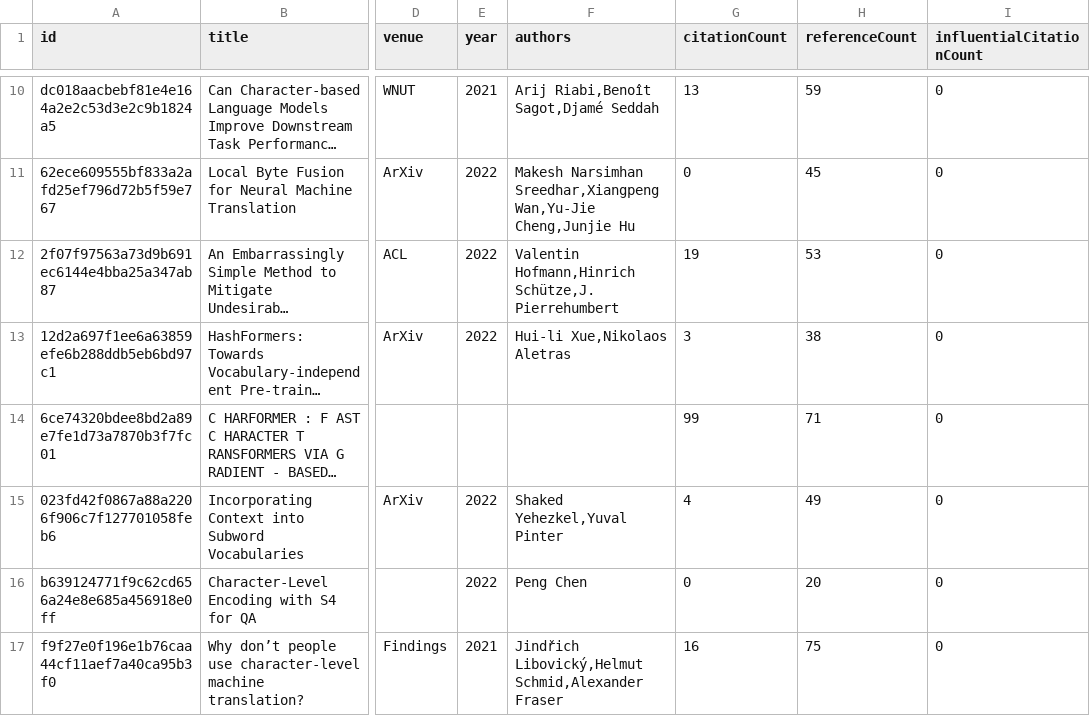
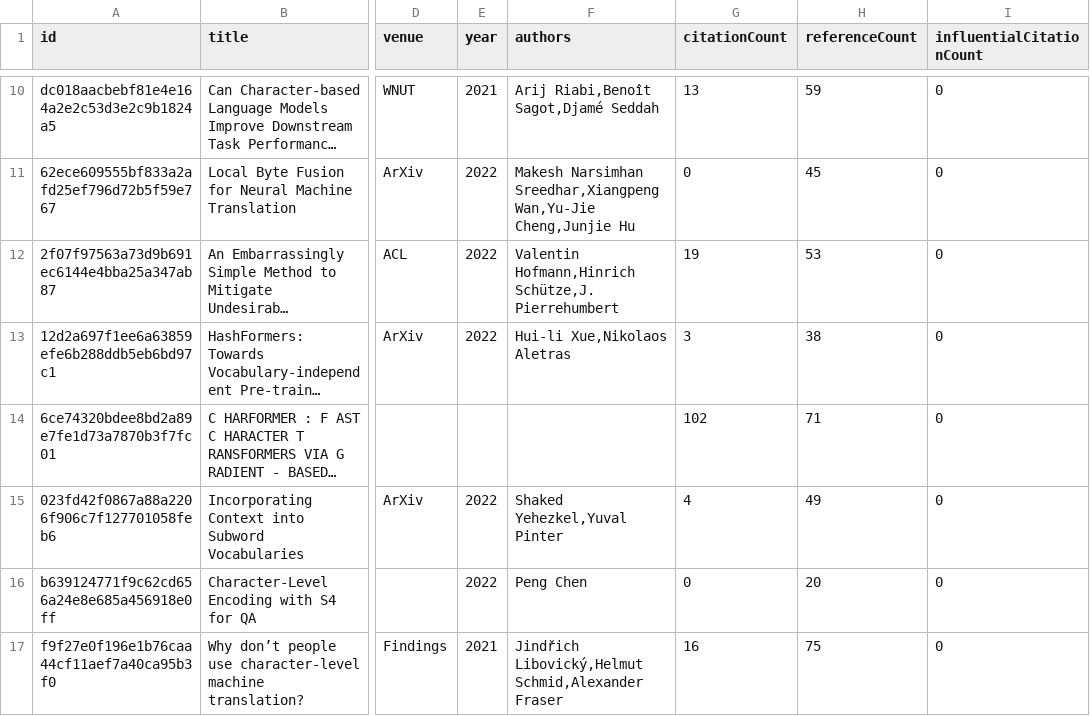
Before and after one commit to avi-jit/tokenization, a CSV file: data/currentPapers.csv, drawn as a sheet; only a part is shown, gaps mark what is left out; long unchanged cells end in …; the diff covers the shown part only; the diff names each change by its address in the sheet, - before the commit and + after, or states it on an @@ line.

```diff
--- a/data/currentPapers.csv
+++ b/data/currentPapers.csv
-G14 (citationCount): 99
+G14 (citationCount): 102
```
Also changed, not shown: 1 added row, 1 removed row and 5 edited cells elsewhere in this file, 2 other files.
